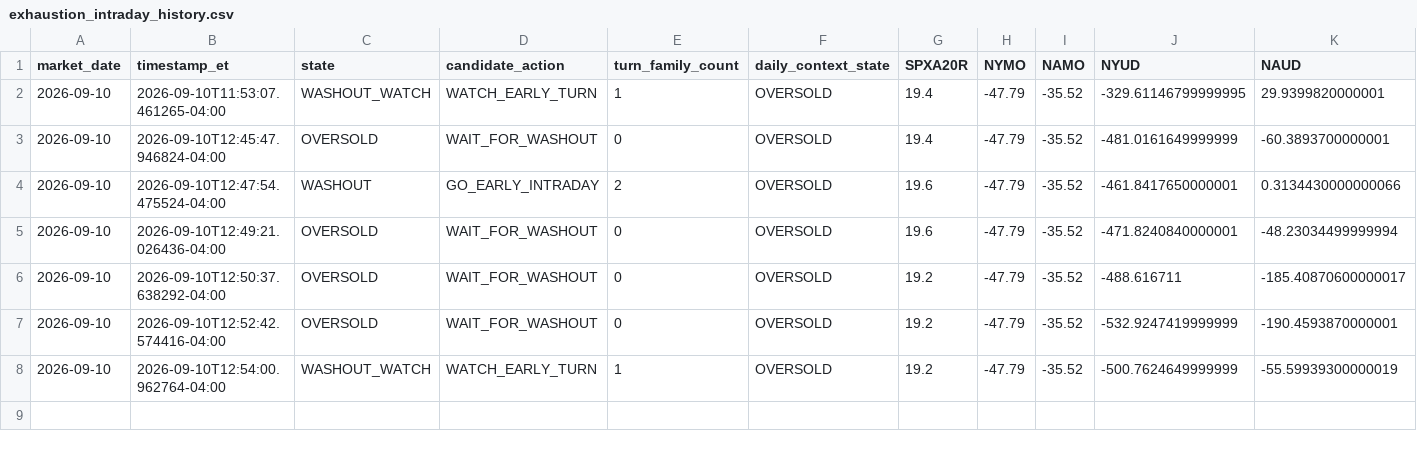
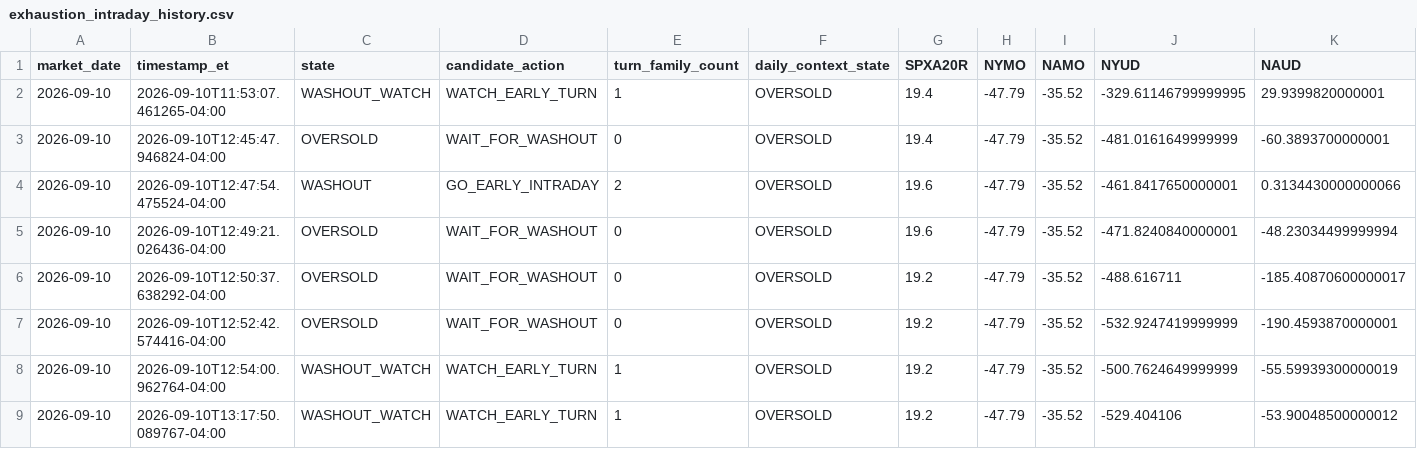
Before and after one commit to arjunthak0522/swing-intelligence, a CSV file: data/reentry/exhaustion_intraday_history.csv, drawn as a sheet; only a part is shown; rows hold the shown columns only; the diff names each change by its address in the sheet, - before the commit and + after, or states it on an @@ line.

```diff
--- a/data/reentry/exhaustion_intraday_history.csv
+++ b/data/reentry/exhaustion_intraday_history.csv
+row 9: 2026-09-10 | 2026-09-10T13:17:50.089767-04:00 | WASHOUT_WATCH | WATCH_EARLY_TURN | 1 | OVERSOLD | 19.2 | -47.79 | -35.52 | -529.404106 | -53.90048500000012
```
Also changed, not shown: 1 other file.
